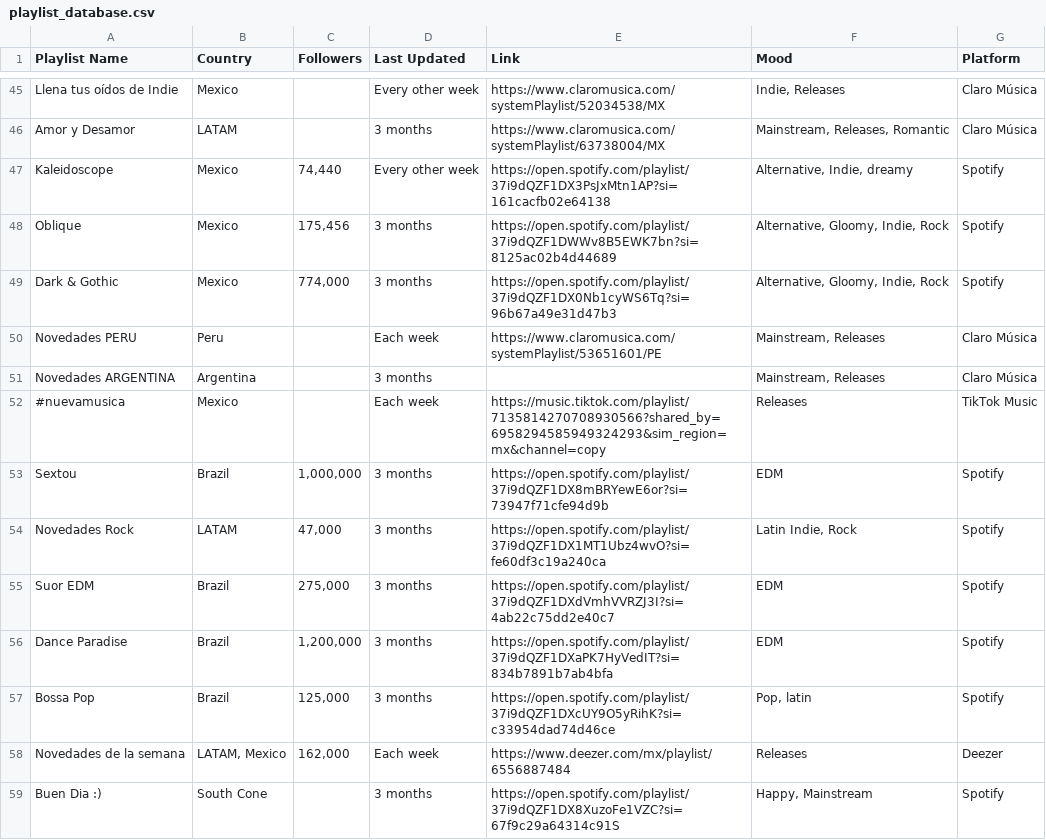
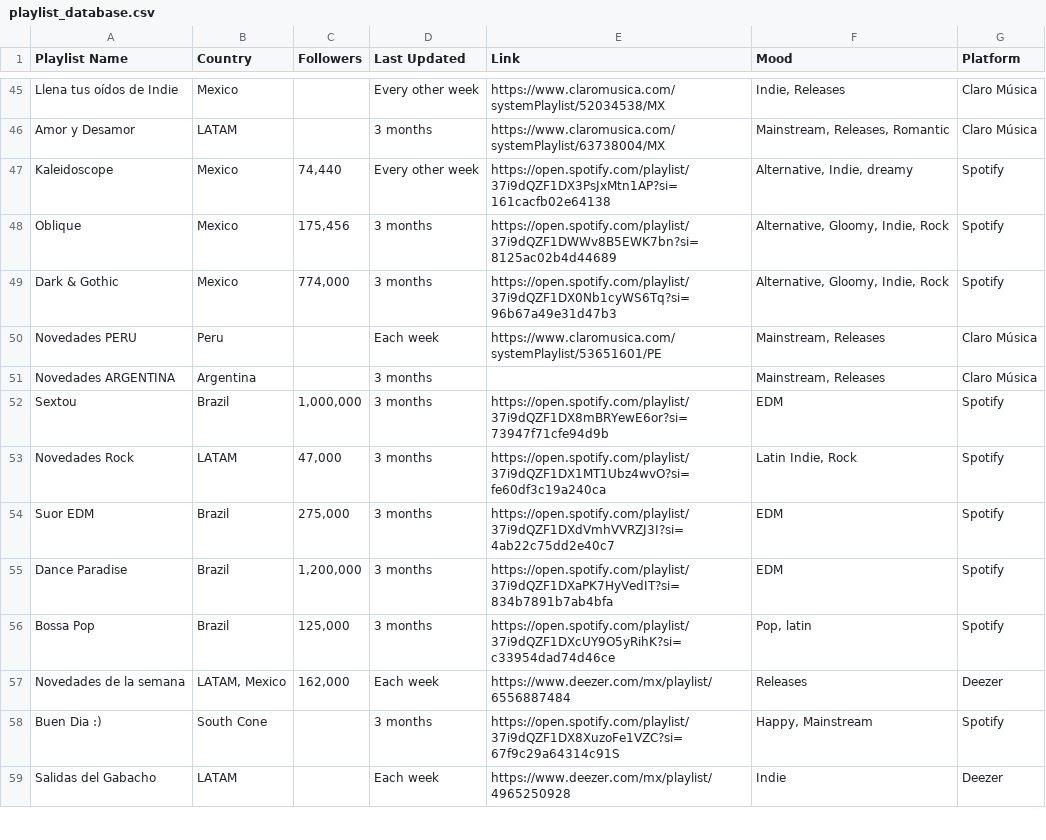
Before and after one commit to gobtech/dmm-tools, a CSV file: data/playlist_database.csv, drawn as a sheet; only a part is shown, gaps mark what is left out; the shorter side is filled out with more unchanged rows.

```diff
--- a/data/playlist_database.csv
+++ b/data/playlist_database.csv
@@ -51,3 +51,2 @@ Novedades PERU,Peru,,Each week,https://www.claromusica.com/systemPlaylist/536516
 Novedades ARGENTINA,Argentina,,3 months,,"Mainstream, Releases",Claro Música
-#nuevamusica,Mexico,,Each week,https://music.tiktok.com/playlist/7135814270708930566?shared_by=6958294585949324293&sim_region=mx&channel=copy,Releases,TikTok Music
 Sextou,Brazil,"1,000,000",3 months,https://open.spotify.com/playlist/37i9dQZF1DX8mBRYewE6or?si=73947f71cfe94d9b,EDM,Spotify
```
Also changed, not shown: 2 other files.
